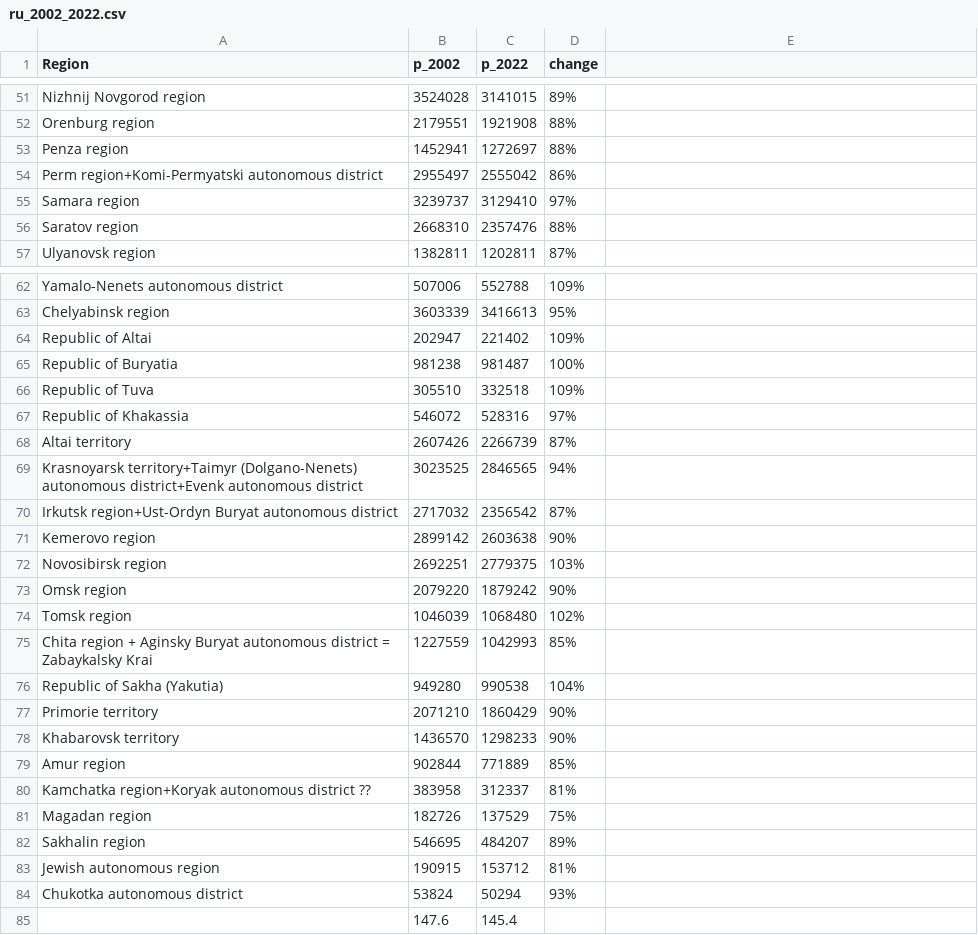
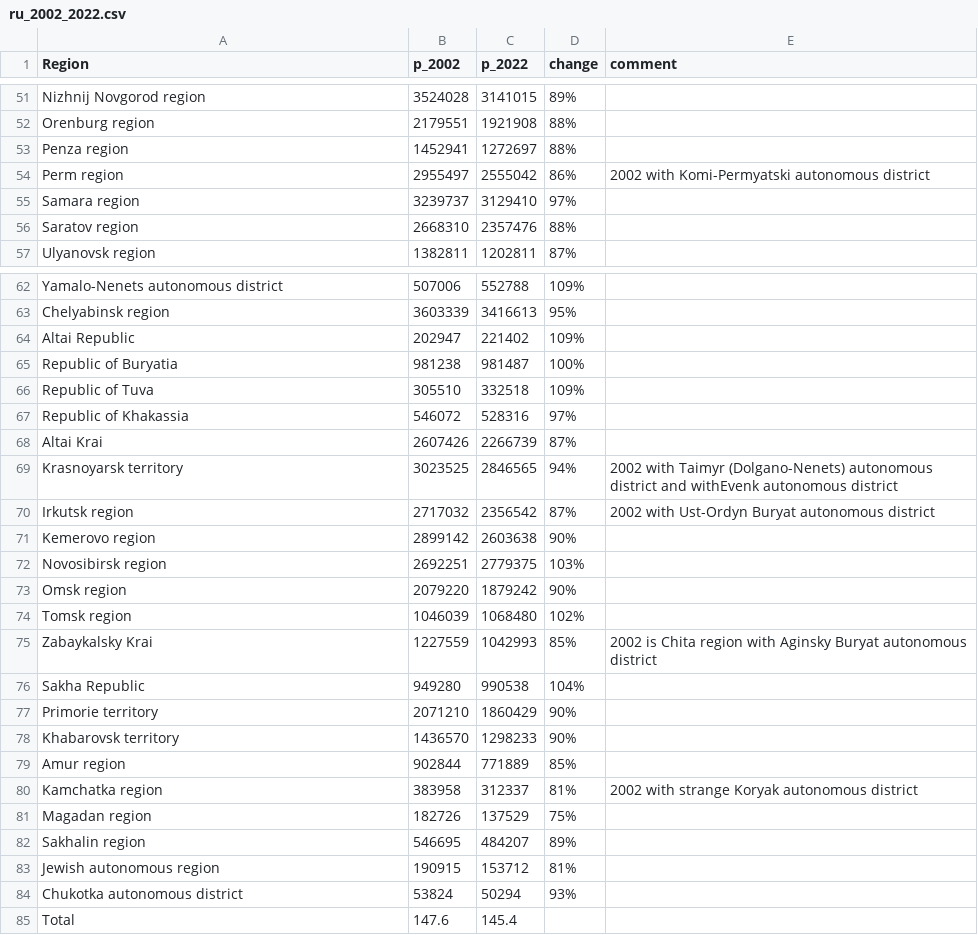
Before and after one commit to halt9k/map-data, a CSV file: Data/Ru/ru_2002_2022.csv, drawn as a sheet; only a part is shown, gaps mark what is left out; the diff covers the shown part only.

```diff
--- a/Data/Ru/ru_2002_2022.csv
+++ b/Data/Ru/ru_2002_2022.csv
@@ -1 +1 @@
-Region,p_2002,p_2022,change
+Region,p_2002,p_2022,change,comment
@@ -54 +54 @@ Penza region,1452941,1272697,88%
-Perm region+Komi-Permyatski autonomous district,2955497,2555042,86%
+Perm region,2955497,2555042,86%,2002 with Komi-Permyatski autonomous district
@@ -64 +64 @@ Chelyabinsk region,3603339,3416613,95%
-Republic of Altai,202947,221402,109%
+Altai Republic,202947,221402,109%,
@@ -68,3 +68,3 @@ Republic of Khakassia,546072,528316,97%
-Altai territory,2607426,2266739,87%
-Krasnoyarsk territory+Taimyr (Dolgano-Nenets) autonomous district+Evenk autonomous district,3023525,2846565,94%
-Irkutsk region+Ust-Ordyn Buryat autonomous district,2717032,2356542,87%
+Altai Krai,2607426,2266739,87%,
+Krasnoyarsk territory,3023525,2846565,94%,2002 with Taimyr (Dolgano-Nenets) autonomous district and withEvenk autonomous district
+Irkutsk region,2717032,2356542,87%,2002 with Ust-Ordyn Buryat autonomous district
@@ -75,2 +75,2 @@ Tomsk region,1046039,1068480,102%
-Chita region + Aginsky Buryat autonomous district = Zabaykalsky Krai,1227559,1042993,85%
-Republic of Sakha (Yakutia),949280,990538,104%
+Zabaykalsky Krai,1227559,1042993,85%,2002 is Chita region with Aginsky Buryat autonomous district
+Sakha Republic,949280,990538,104%,
@@ -80 +80 @@ Amur region,902844,771889,85%
-Kamchatka region+Koryak autonomous district ??,383958,312337,81%
+Kamchatka region,383958,312337,81%,2002 with strange Koryak autonomous district
@@ -85 +85 @@ Chukotka autonomous district,53824,50294,93%
-,147.6,145.4,
+Total,147.6,145.4,,
```
Also changed, not shown: 3 edited cells elsewhere in this file, 7 other files.
